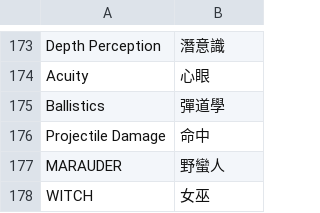
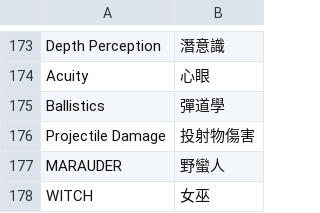
Before and after one commit to Chuanhsing/PoeCharm2, a CSV file: Data/Translate/zh-rTW/tree_dn.csv, drawn as a sheet; only a part is shown, gaps mark what is left out.

Commit message:
fix translate

```diff
--- a/Data/Translate/zh-rTW/tree_dn.csv
+++ b/Data/Translate/zh-rTW/tree_dn.csv
@@ -175,3 +175,3 @@ Acuity,心眼
 Ballistics,彈道學
-"Projectile Damage",命中
+"Projectile Damage",投射物傷害
 MARAUDER,野蠻人
```
